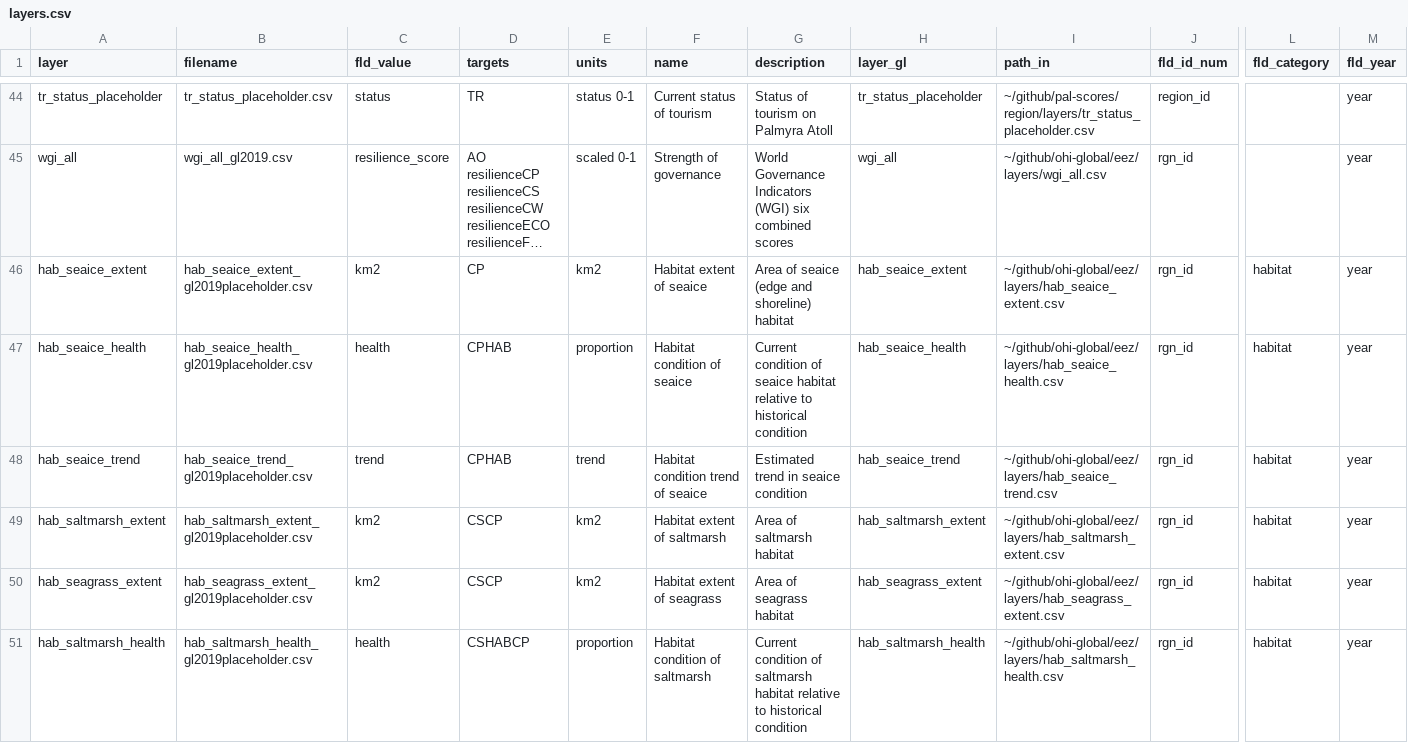
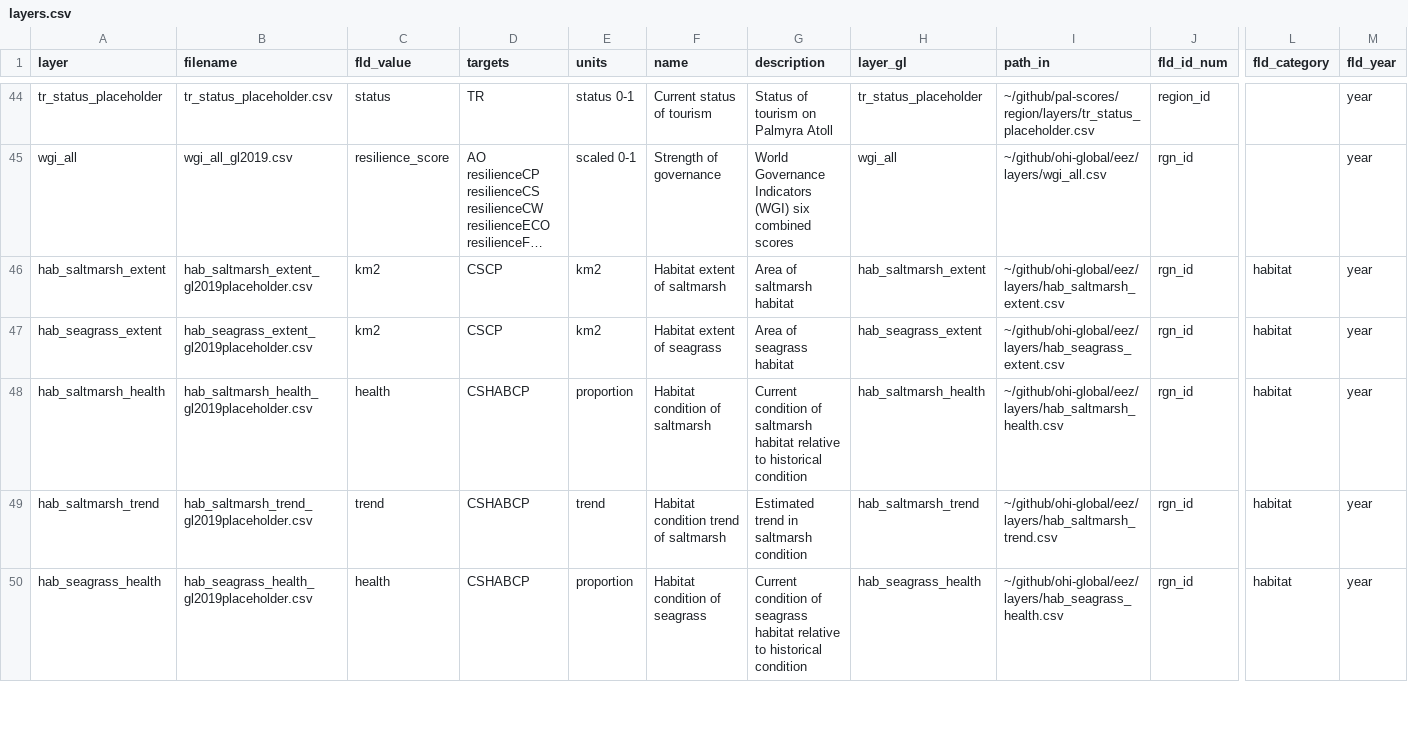
Before and after one commit to OHI-4site/pal-scores, a CSV file: region/layers.csv, drawn as a sheet; only a part is shown, gaps mark what is left out; the shorter side is filled out with more unchanged rows; long unchanged cells end in …; rows hold the shown columns only; the diff names each change by its address in the sheet, - before the commit and + after, or states it on an @@ line.

Commit message:
Remove global sea ice layers

```diff
--- a/region/layers.csv
+++ b/region/layers.csv
-row 46: hab_seaice_extent | hab_seaice_extent_gl2019placeholder.csv | km2 | CP | km2 | Habitat extent of seaice | Area of seaice (edge and shoreline) habitat | hab_seaice_extent | ~/github/ohi-global/eez/layers/hab_seaice_extent.csv | rgn_id | habitat | year
-row 47: hab_seaice_health | hab_seaice_health_gl2019placeholder.csv | health | CPHAB | proportion | Habitat condition of seaice | Current condition of seaice habitat relative to historical condition | hab_seaice_health | ~/github/ohi-global/eez/layers/hab_seaice_health.csv | rgn_id | habitat | year
-row 48: hab_seaice_trend | hab_seaice_trend_gl2019placeholder.csv | trend | CPHAB | trend | Habitat condition trend of seaice | Estimated trend in seaice condition | hab_seaice_trend | ~/github/ohi-global/eez/layers/hab_seaice_trend.csv | rgn_id | habitat | year
```
Also changed, not shown: region/conf/scenario_data_years.csv, 3 other files.
